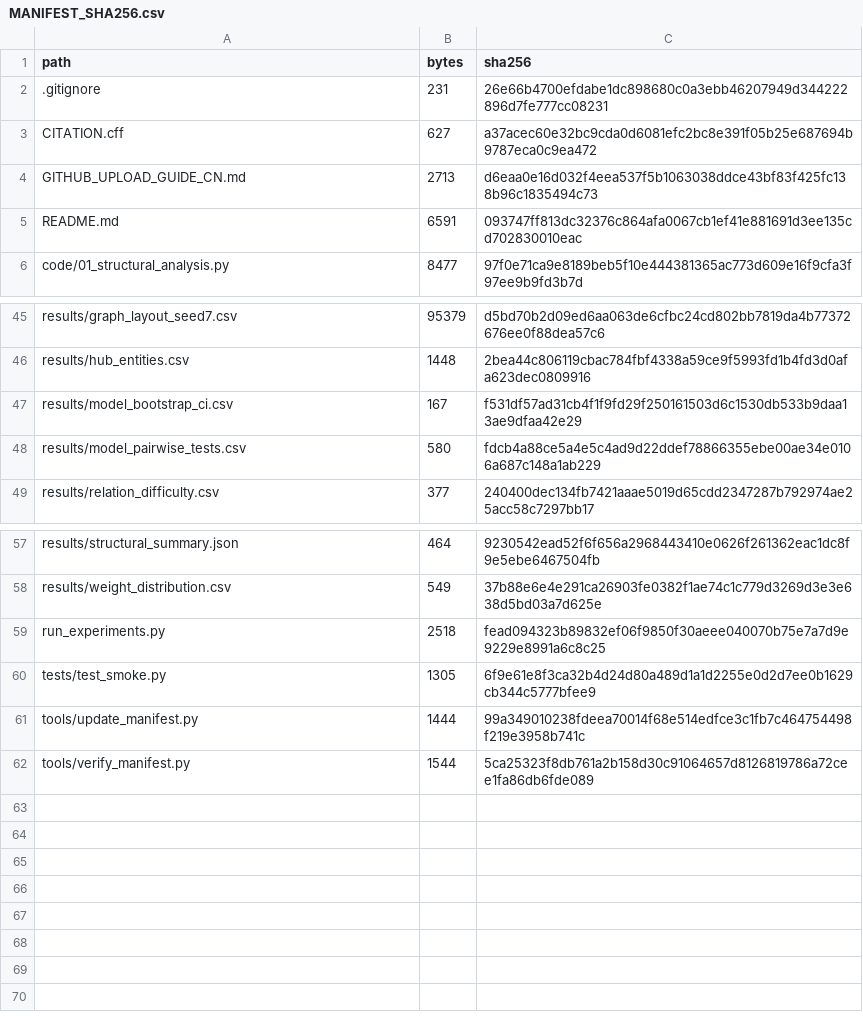
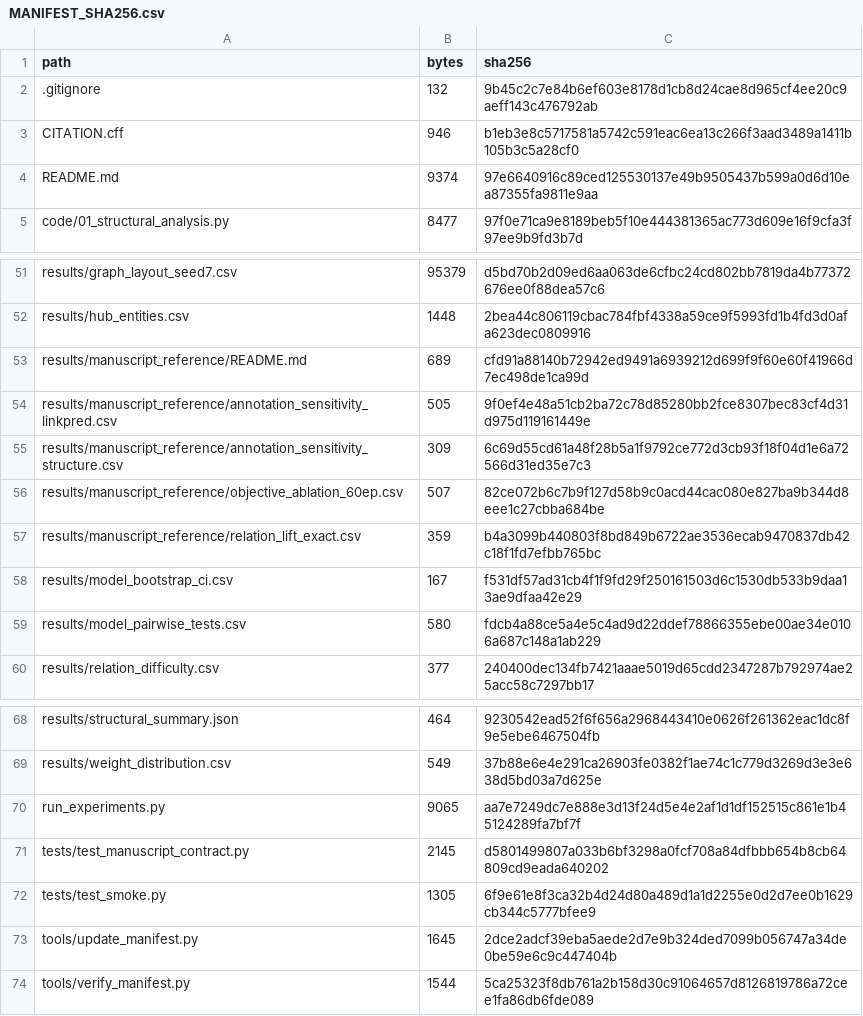
Before and after one commit to ourHua/KG-MMAI, a CSV file: KG-MMAI_LIJUNHUA/MANIFEST_SHA256.csv, drawn as a sheet; only a part is shown, gaps mark what is left out; the diff covers the shown part only.

```diff
--- a/KG-MMAI_LIJUNHUA/MANIFEST_SHA256.csv
+++ b/KG-MMAI_LIJUNHUA/MANIFEST_SHA256.csv
@@ -1,6 +1,5 @@
 path,bytes,sha256
-.gitignore,231,26e66b4700efdabe1dc898680c0a3ebb46207949d344222896d7fe777cc08231
-CITATION.cff,627,a37acec60e32bc9cda0d6081efc2bc8e391f05b25e687694b9787eca0c9ea472
-GITHUB_UPLOAD_GUIDE_CN.md,2713,d6eaa0e16d032f4eea537f5b1063038ddce43bf83f425fc138b96c1835494c73
-README.md,6591,093747ff813dc32376c864afa0067cb1ef41e881691d3ee135cd702830010eac
+.gitignore,132,9b45c2c7e84b6ef603e8178d1cb8d24cae8d965cf4ee20c9aeff143c476792ab
+CITATION.cff,946,b1eb3e8c5717581a5742c591eac6ea13c266f3aad3489a1411b105b3c5a28cf0
+README.md,9374,97e6640916c89ced125530137e49b9505437b599a0d6d10ea87355fa9811e9aa
 code/01_structural_analysis.py,8477,97f0e71ca9e8189beb5f10e444381365ac773d609e16f9cfa3f97ee9b9fd3b7d
@@ -46,2 +52,7 @@ results/graph_layout_seed7.csv,95379,d5bd70b2d09ed6aa063de6cfbc24cd802bb7819da4b
 results/hub_entities.csv,1448,2bea44c806119cbac784fbf4338a59ce9f5993fd1b4fd3d0afa623dec0809916
+results/manuscript_reference/README.md,689,cfd91a88140b72942ed9491a6939212d699f9f60e60f41966d7ec498de1ca99d
+results/manuscript_reference/annotation_sensitivity_linkpred.csv,505,9f0ef4e48a51cb2ba72c78d85280bb2fce8307bec83cf4d31d975d119161449e
+results/manuscript_reference/annotation_sensitivity_structure.csv,309,6c69d55cd61a48f28b5a1f9792ce772d3cb93f18f04d1e6a72566d31ed35e7c3
+results/manuscript_reference/objective_ablation_60ep.csv,507,82ce072b6c7b9f127d58b9c0acd44cac080e827ba9b344d8eee1c27cbba684be
+results/manuscript_reference/relation_lift_exact.csv,359,b4a3099b440803f8bd849b6722ae3536ecab9470837db42c18f1fd7efbb765bc
 results/model_bootstrap_ci.csv,167,f531df57ad31cb4f1f9fd29f250161503d6c1530db533b9daa13ae9dfaa42e29
@@ -58,5 +69,6 @@ results/structural_summary.json,464,9230542ead52f6f656a2968443410e0626f261362eac
 results/weight_distribution.csv,549,37b88e6e4e291ca26903fe0382f1ae74c1c779d3269d3e3e638d5bd03a7d625e
-run_experiments.py,2518,fead094323b89832ef06f9850f30aeee040070b75e7a7d9e9229e8991a6c8c25
+run_experiments.py,9065,aa7e7249dc7e888e3d13f24d5e4e2af1d1df152515c861e1b45124289fa7bf7f
+tests/test_manuscript_contract.py,2145,d5801499807a033b6bf3298a0fcf708a84dfbbb654b8cb64809cd9eada640202
 tests/test_smoke.py,1305,6f9e61e8f3ca32b4d24d80a489d1a1d2255e0d2d7ee0b1629cb344c5777bfee9
-tools/update_manifest.py,1444,99a349010238fdeea70014f68e514edfce3c1fb7c464754498f219e3958b741c
+tools/update_manifest.py,1645,2dce2adcf39eba5aede2d7e9b324ded7099b056747a34de0be59e6c9c447404b
 tools/verify_manifest.py,1544,5ca25323f8db761a2b158d30c91064657d8126819786a72cee1fa86db6fde089
```
Also changed, not shown: 13 added rows, 6 removed rows and 2 edited cells elsewhere in this file.
